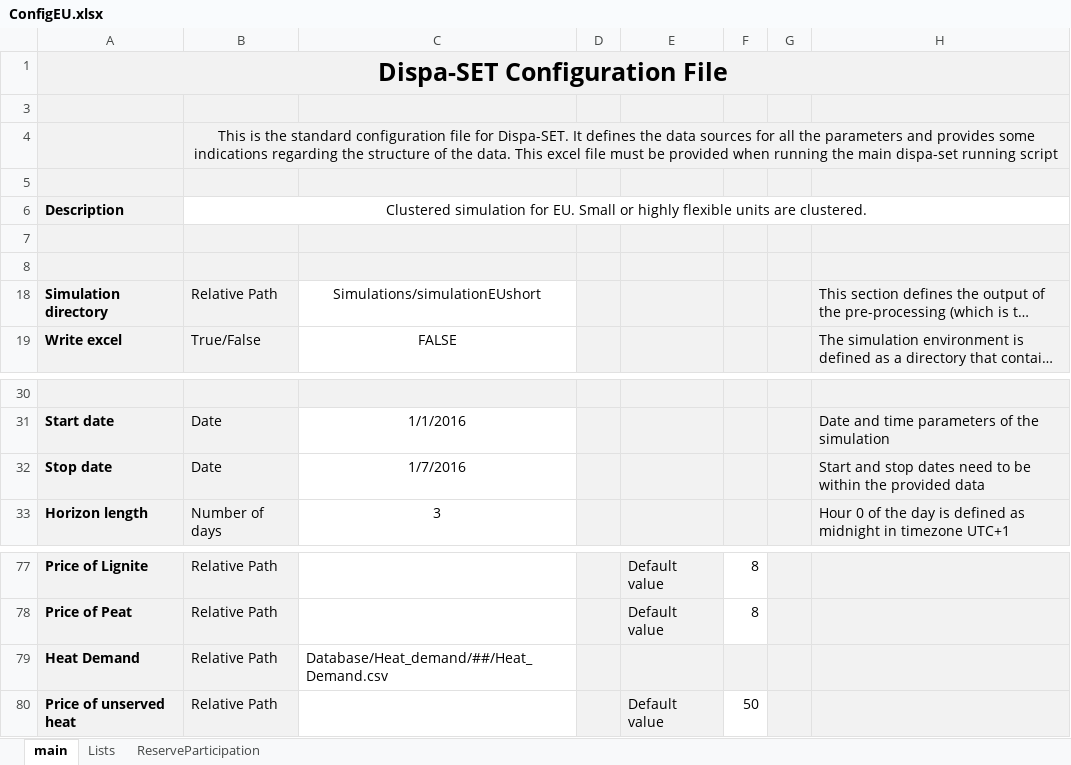
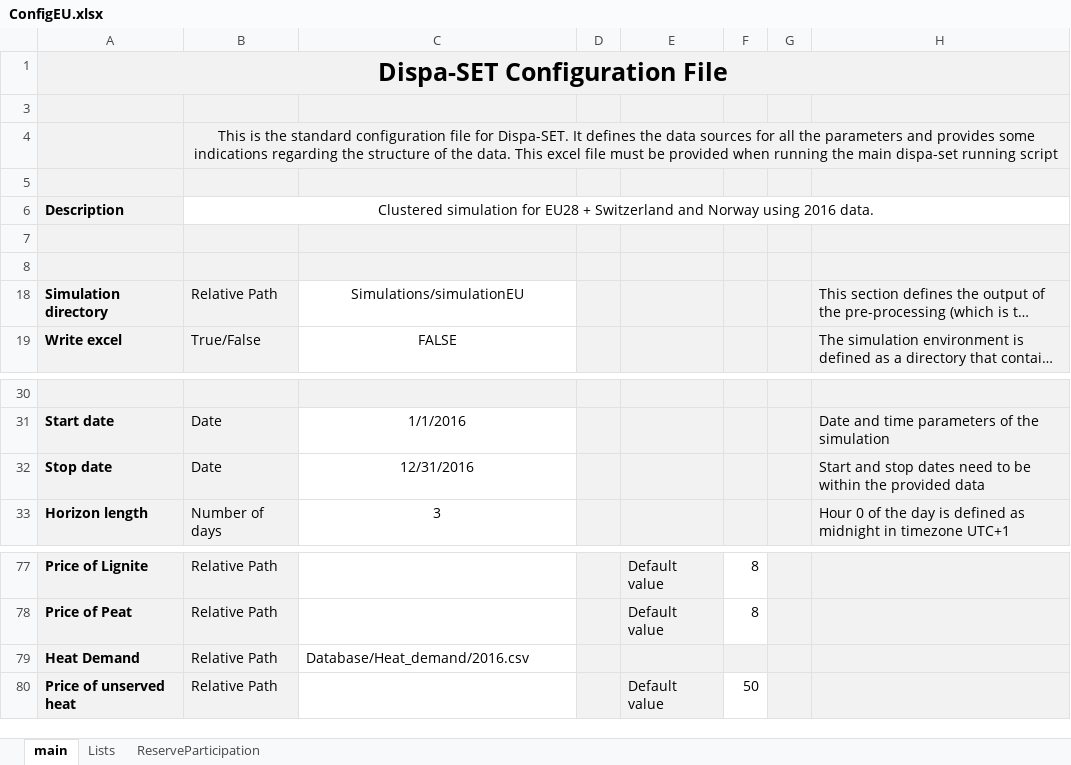
Before and after one commit to energy-modelling-toolkit/Dispa-SET, an Excel workbook: ConfigFiles/ConfigEU.xlsx, sheet main, drawn as a sheet; only a part is shown, gaps mark what is left out; long unchanged cells end in …; values as stored, in another font and other column widths than the file's, no borders; the diff names each change by its address in the sheet, - before the commit and + after, or states it on an @@ line.

Commit message:
all heat demands in a single file. Updated heat data checks for the clustered formulation

```diff
--- a/ConfigFiles/ConfigEU.xlsx (sheet main)
+++ b/ConfigFiles/ConfigEU.xlsx (sheet main)
-B6: …simulation for EU. Small or highly flexible units are clustered.
+B6: …simulation for EU28 + Switzerland and Norway using 2016 data.
-C18: Simulations/simulationEUshort
+C18: Simulations/simulationEU
-C32: 1/7/2016
+C32: 12/31/2016
-C79: Database/Heat_demand/##/Heat_Demand.csv
+C79: Database/Heat_demand/2016.csv
```
Also changed, not shown: 16 other files.
